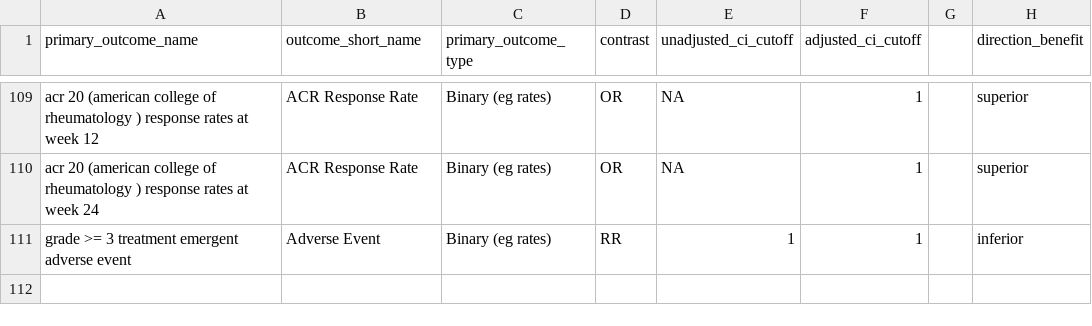
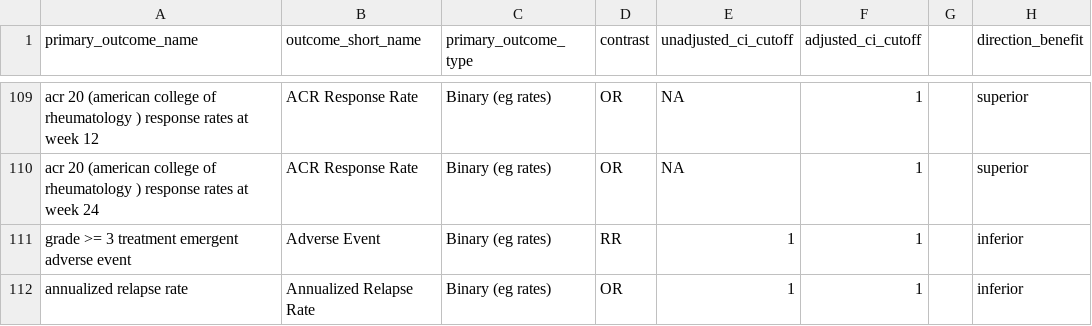
Before and after one commit to Nworno/paitc_literature_review, a TSV file: data/extraction/adjudicated/second_part/outcome_benefits_datamanaged.tsv, drawn as a sheet; only a part is shown, gaps mark what is left out; the diff names each change by its address in the sheet, - before the commit and + after, or states it on an @@ line.

```diff
--- a/data/extraction/adjudicated/second_part/outcome_benefits_datamanaged.tsv
+++ b/data/extraction/adjudicated/second_part/outcome_benefits_datamanaged.tsv
+row 112: annualized relapse rate | Annualized Relapse Rate | Binary (eg rates) | OR | 1 | 1 |  | inferior
```
Also changed, not shown: data/extraction/adjudicated/second_part/ASL.csv, data/extraction/adjudicated/second_part/BZ/115_34672224.csv, 7 other files.
